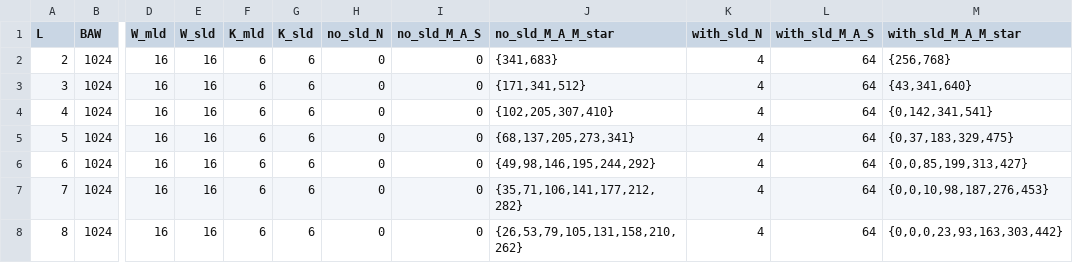
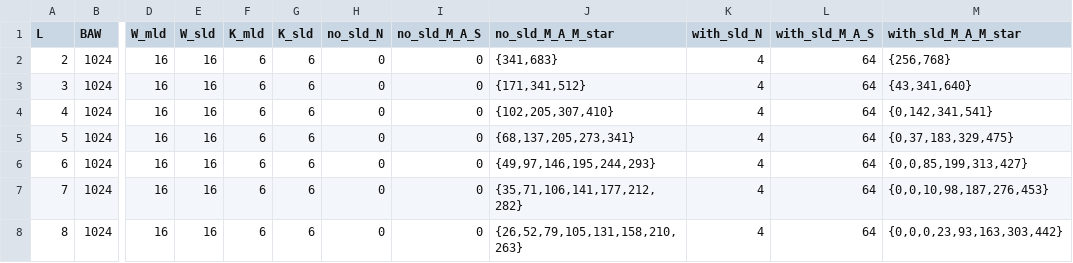
Before and after one commit to chenmengmeng2025/mlo-baw, a CSV file: outputs/large-link-allocation.csv, drawn as a sheet; only a part is shown, gaps mark what is left out; the diff names each change by its address in the sheet, - before the commit and + after, or states it on an @@ line.

```diff
--- a/outputs/large-link-allocation.csv
+++ b/outputs/large-link-allocation.csv
-J6 (no_sld_M_A_M_star): {49,98,146,195,244,292}
+J6 (no_sld_M_A_M_star): {49,97,146,195,244,293}
-J8 (no_sld_M_A_M_star): {26,53,79,105,131,158,210,262}
+J8 (no_sld_M_A_M_star): {26,52,79,105,131,158,210,263}
```
Also changed, not shown: outputs/scalability.csv, 54 other files.
